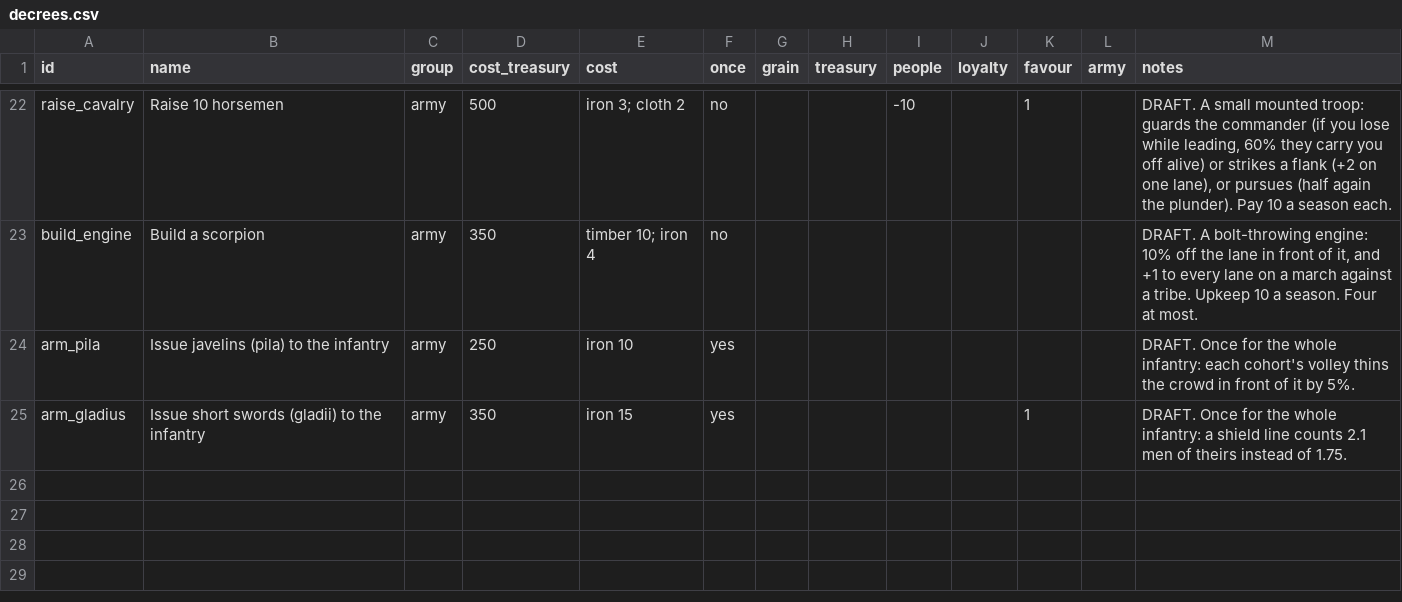
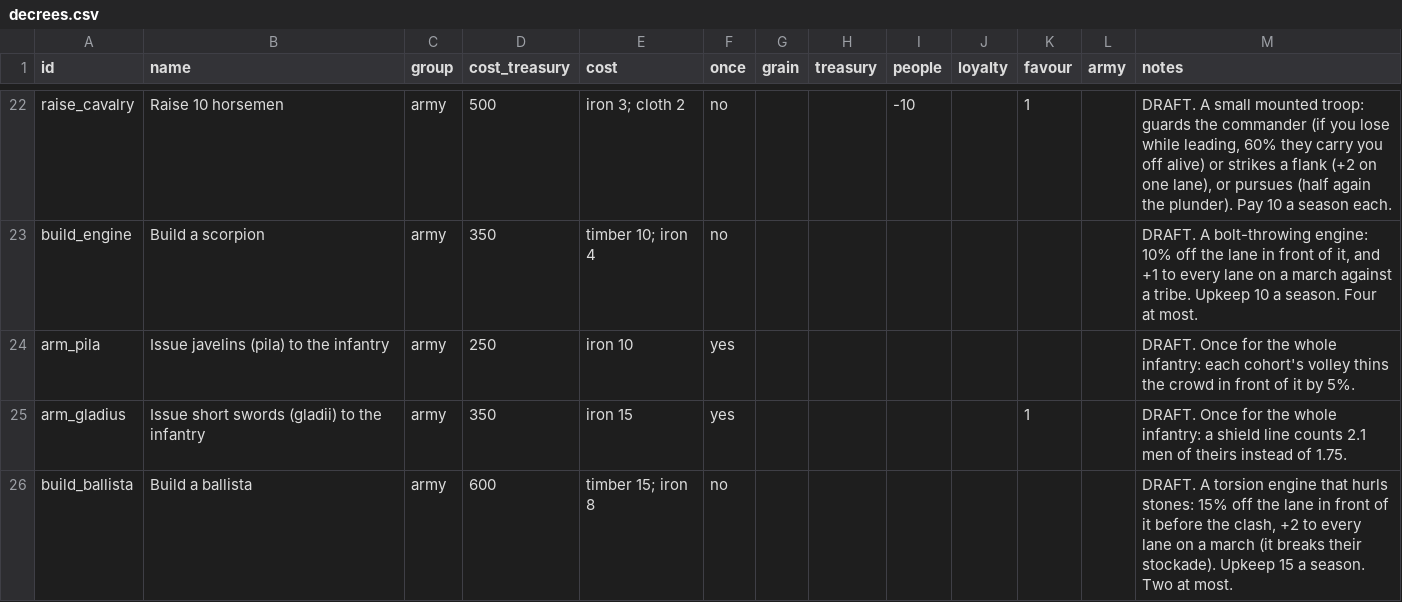
Before and after one commit to mkhailklimov/Illirya, a CSV file: rules/decrees.csv, drawn as a sheet; only a part is shown, gaps mark what is left out; the diff names each change by its address in the sheet, - before the commit and + after, or states it on an @@ line.

```diff
--- a/rules/decrees.csv
+++ b/rules/decrees.csv
+row 26: build_ballista | Build a ballista | army | 600 | timber 15; iron 8 | no |  |  |  |  |  |  | DRAFT. A torsion engine that hurls stones: 15% off the lane in front of it before the clash, +2 to every lane on a march (it breaks their stockade). Upkeep 15 a season. Two at most.
```
Also changed, not shown: rules/cities.csv, 6 other files.
